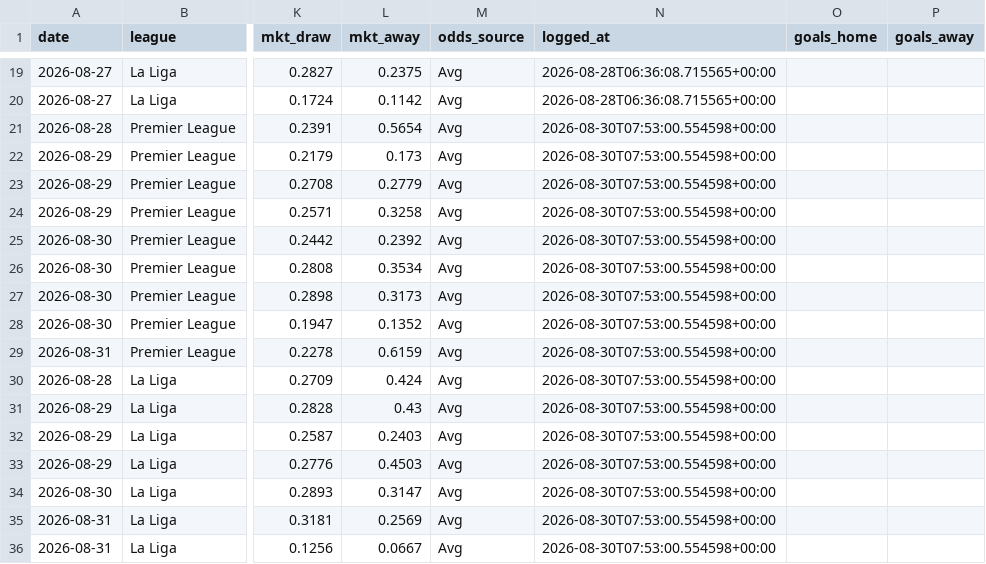
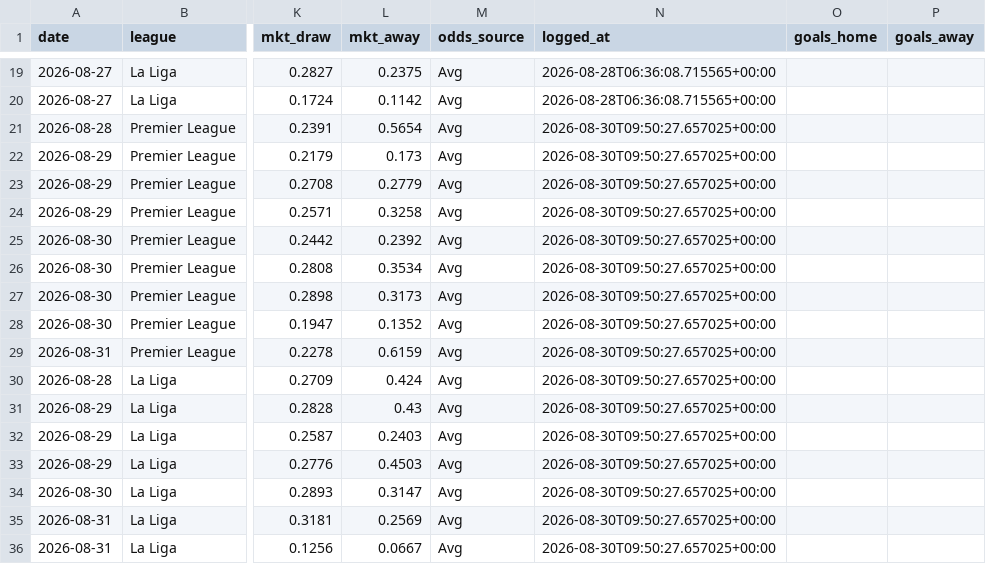
Before and after one commit to nineshoot/arsims-soccer-analysis, a CSV file: predictions_log.csv, drawn as a sheet; only a part is shown, gaps mark what is left out; the diff names each change by its address in the sheet, - before the commit and + after, or states it on an @@ line.

Commit message:
auto: predictions 2026-08-30

```diff
--- a/predictions_log.csv
+++ b/predictions_log.csv
-N21:N36 (logged_at): 2026-08-30T07:53:00.554598+00:00
+N21:N36 (logged_at): 2026-08-30T09:50:27.657025+00:00
```
Also changed, not shown: 16 other files.
